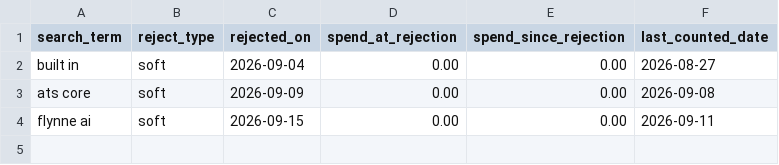
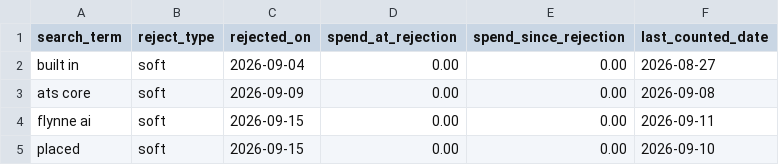
Before and after one commit to jessicagertig/paid-ads-management-pipeline, a CSV file: catalogue/rejected_terms.csv, drawn as a sheet; the diff names each change by its address in the sheet, - before the commit and + after, or states it on an @@ line.

```diff
--- a/catalogue/rejected_terms.csv
+++ b/catalogue/rejected_terms.csv
+row 5: placed | soft | 2026-09-15 | 0.00 | 0.00 | 2026-09-10
```
